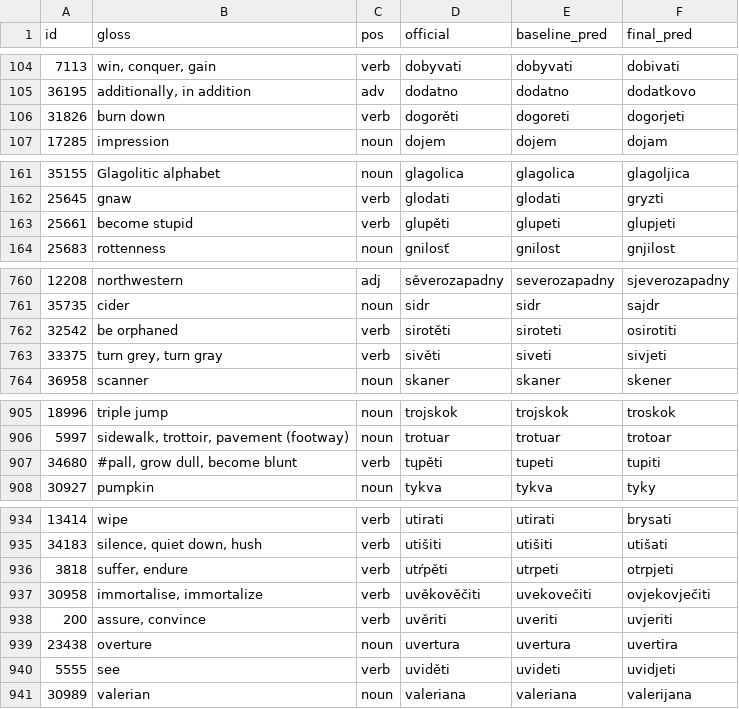
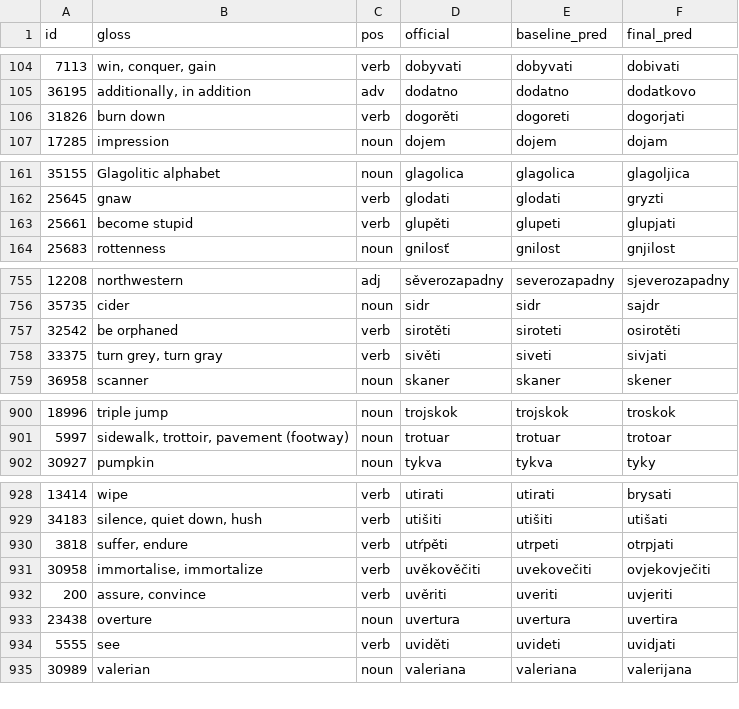
Before and after one commit to gold-silver-copper/Slovowiki, a CSV file: target/eval/regressions.csv, drawn as a sheet; only a part is shown, gaps mark what is left out; the diff covers the shown part only.

Commit message:
Verb conjugation-class repair (+0.04pp exact): hushing+jat -> a, East-corroborated statives -> -ěti
New gated ConsensusConfig::verb_class_repair with ladder rung:
(a) jat after hushing/j is spelled a (drzeti->drzati, slyseti->slysati) —
    an unconditional orthographic law; 6 misses fixed, none created.
(b) -iti -> -ěti when an East cognate cites the stative e-stem infinitive
    (ru kamenet' -> kameneti). Restricted to East after measuring that the
    Czech iterative -ět (navadet vs navoditi) creates more regressions than
    it fixes (first attempt with East+West was net 0.00).

Production: 39.12% -> 39.16% exact, 46.29% -> 46.35% normalized.

```diff
--- a/target/eval/regressions.csv
+++ b/target/eval/regressions.csv
@@ -105,3 +105,3 @@ id,gloss,pos,official,baseline_pred,final_pred
 36195,"additionally, in addition",adv,dodatno,dodatno,dodatkovo
-31826,burn down,verb,dogorěti,dogoreti,dogorjeti
+31826,burn down,verb,dogorěti,dogoreti,dogorjati
 17285,impression,noun,dojem,dojem,dojam
@@ -162,3 +162,3 @@ id,gloss,pos,official,baseline_pred,final_pred
 25645,gnaw,verb,glodati,glodati,gryzti
-25661,become stupid,verb,glupěti,glupeti,glupjeti
+25661,become stupid,verb,glupěti,glupeti,glupjati
 25683,rottenness,noun,gnilosť,gnilost,gnjilost
@@ -761,4 +756,4 @@ id,gloss,pos,official,baseline_pred,final_pred
 35735,cider,noun,sidr,sidr,sajdr
-32542,be orphaned,verb,sirotěti,siroteti,osirotiti
-33375,"turn grey, turn gray",verb,sivěti,siveti,sivjeti
+32542,be orphaned,verb,sirotěti,siroteti,osirotěti
+33375,"turn grey, turn gray",verb,sivěti,siveti,sivjati
 36958,scanner,noun,skaner,skaner,skener
@@ -906,3 +901,2 @@ id,gloss,pos,official,baseline_pred,final_pred
 5997,"sidewalk, trottoir, pavement (footway)",noun,trotuar,trotuar,trotoar
-34680,"#pall, grow dull, become blunt",verb,tųpěti,tupeti,tupiti
 30927,pumpkin,noun,tykva,tykva,tyky
@@ -935,3 +929,3 @@ id,gloss,pos,official,baseline_pred,final_pred
 34183,"silence, quiet down, hush",verb,utišiti,utišiti,utišati
-3818,"suffer, endure",verb,utŕpěti,utrpeti,otrpjeti
+3818,"suffer, endure",verb,utŕpěti,utrpeti,otrpjati
 30958,"immortalise, immortalize",verb,uvěkověčiti,uvekovečiti,ovjekovječiti
@@ -939,3 +933,3 @@ id,gloss,pos,official,baseline_pred,final_pred
 23438,overture,noun,uvertura,uvertura,uvertira
-5555,see,verb,uviděti,uvideti,uvidjeti
+5555,see,verb,uviděti,uvideti,uvidjati
 30989,valerian,noun,valeriana,valeriana,valerijana
```
Also changed, not shown: 5 removed rows and 15 edited cells elsewhere in this file, target/eval/errors-sample.csv, target/eval/improvements.csv, 5 other files.
